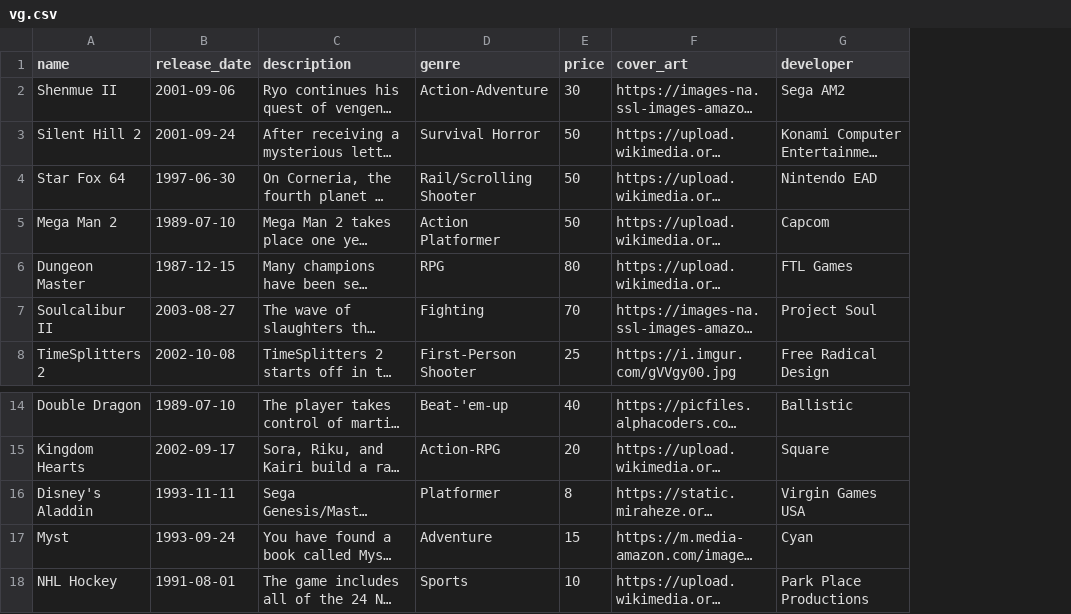
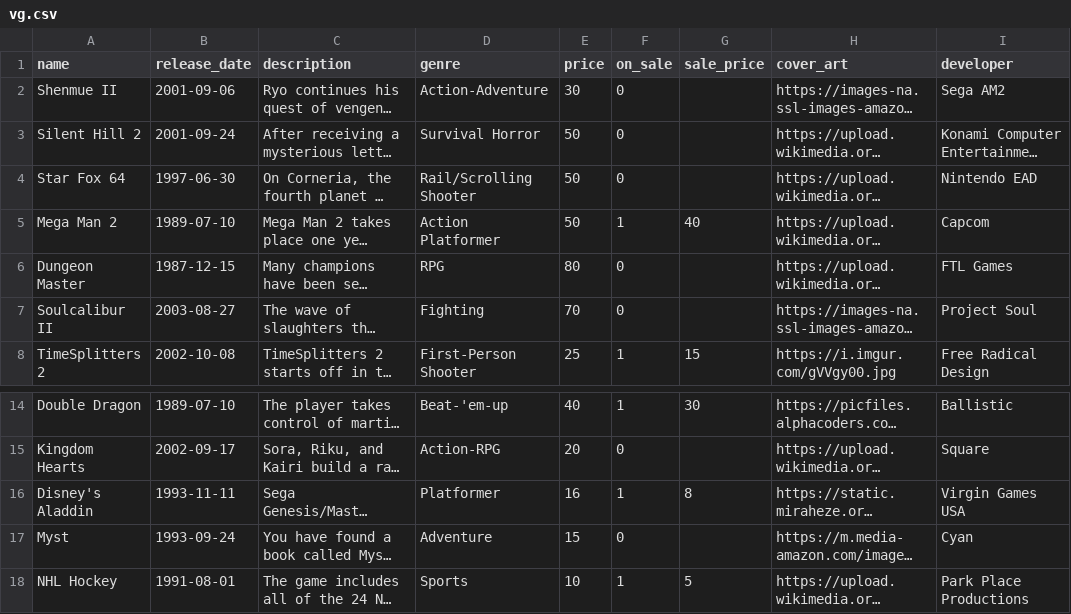
Before and after one commit to johnkdbell/rails_ecommerce_project, a CSV file: db/vg.csv, drawn as a sheet; only a part is shown, gaps mark what is left out; long unchanged cells end in …; the diff names each change by its address in the sheet, - before the commit and + after, or states it on an @@ line.

Commit message:
Add on_sale and sale_price to Game model and added views to games

```diff
--- a/db/vg.csv
+++ b/db/vg.csv
+column F (on_sale), rows 2-8: 0 | 0 | 0 | 1 | 0 | 0 | 1; rows 14-18: 1 | 0 | 1 | 0 | 1
+column G (sale_price), rows 5-8: 40 |  |  | 15; rows 14-18: 30 |  | 8 |  | 5
-E16 (price): 8
+E16 (price): 16
```
Also changed, not shown: 15 other files.
